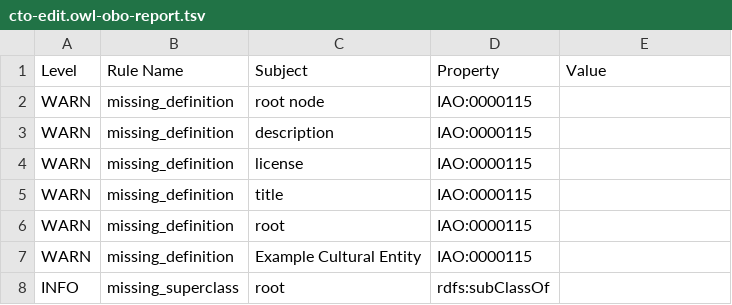
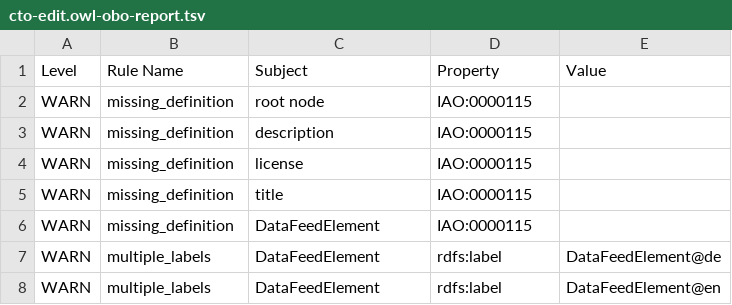
Before and after one commit to ISE-FIZKarlsruhe/nfdi4culture, a TSV file: src/ontology/reports/cto-edit.owl-obo-report.tsv, drawn as a sheet.

```diff
--- a/src/ontology/reports/cto-edit.owl-obo-report.tsv
+++ b/src/ontology/reports/cto-edit.owl-obo-report.tsv
@@ -5,4 +5,4 @@ WARN	missing_definition	license	IAO:0000115
 WARN	missing_definition	title	IAO:0000115	
-WARN	missing_definition	root	IAO:0000115	
-WARN	missing_definition	Example Cultural Entity	IAO:0000115	
-INFO	missing_superclass	root	rdfs:subClassOf	
+WARN	missing_definition	DataFeedElement	IAO:0000115	
+WARN	multiple_labels	DataFeedElement	rdfs:label	DataFeedElement@de
+WARN	multiple_labels	DataFeedElement	rdfs:label	DataFeedElement@en
```
Also changed, not shown: src/ontology/reports/basic-report.tsv, src/ontology/reports/edges.tsv, 51 other files.
